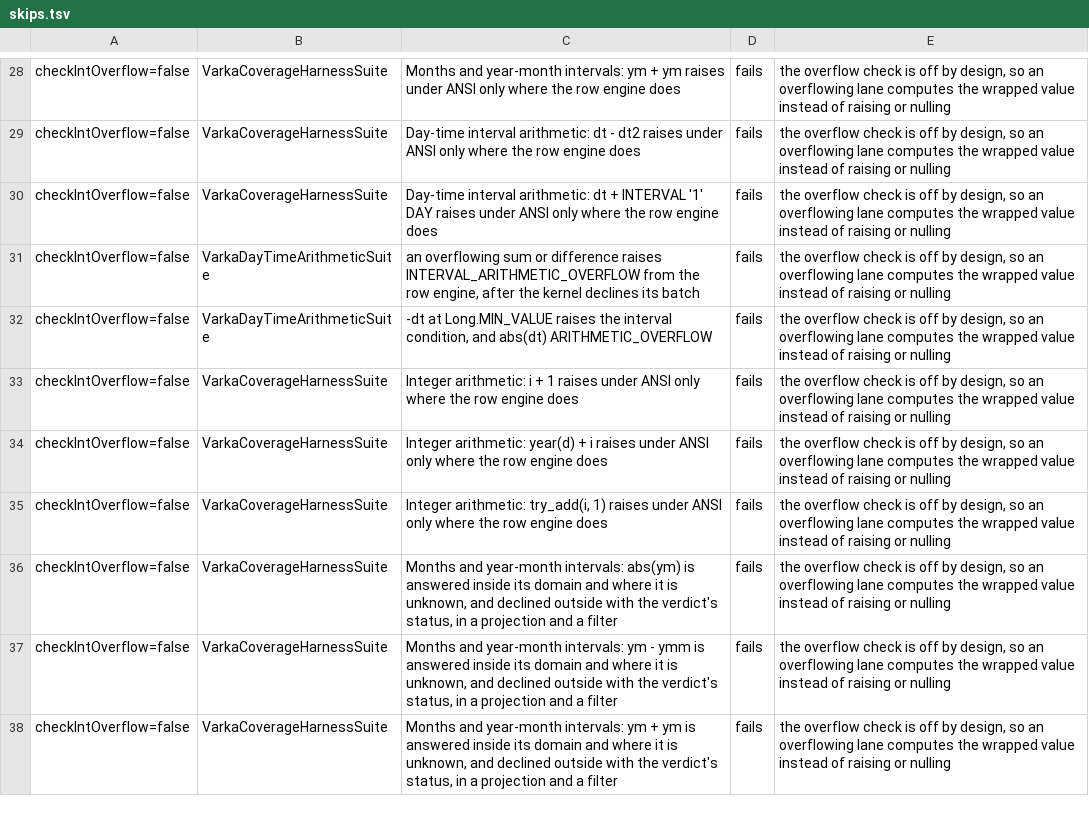
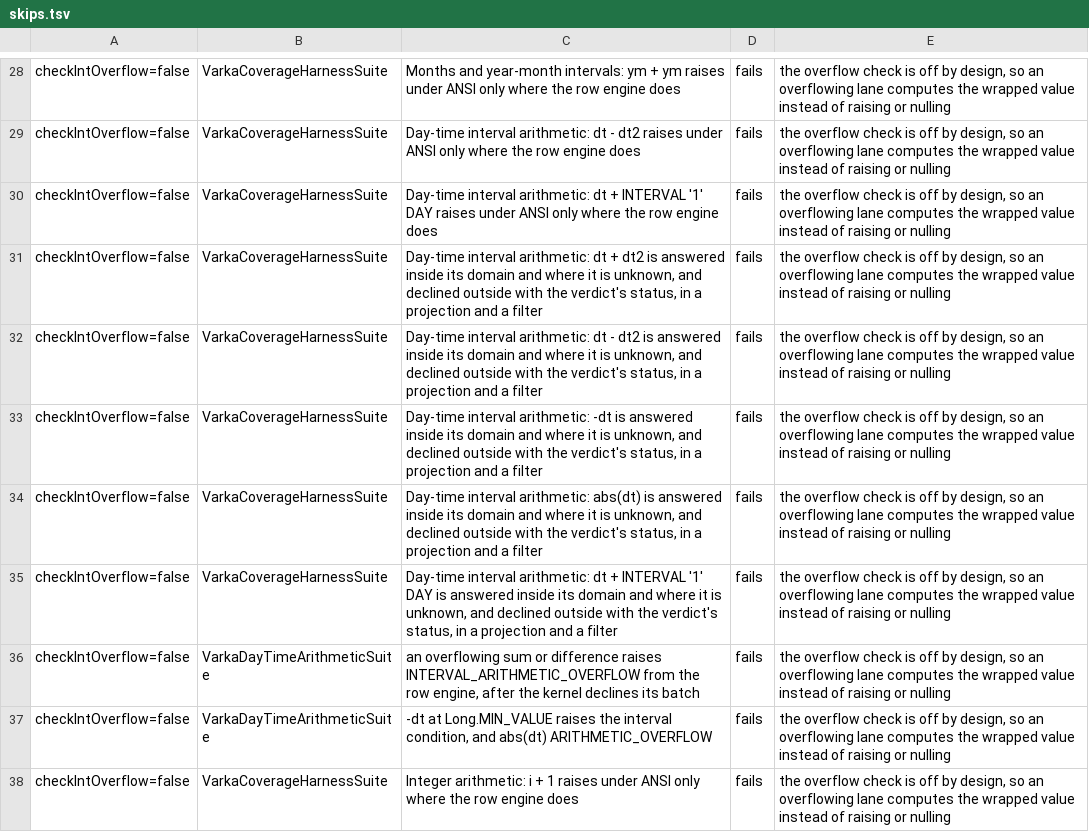
Before and after one commit to vecbricks/varka, a TSV file: sql/varka/matrix/skips.tsv, drawn as a sheet; only a part is shown, gaps mark what is left out; the shorter side is filled out with more unchanged rows; the diff names each change by its address in the sheet, - before the commit and + after, or states it on an @@ line.

```diff
--- a/sql/varka/matrix/skips.tsv
+++ b/sql/varka/matrix/skips.tsv
+row 31: checkIntOverflow=false | VarkaCoverageHarnessSuite | Day-time interval arithmetic: dt + dt2 is answered inside its domain and where it is unknown, and declined outside with the verdict's status, in a projection and a filter | fails | the overflow check is off by design, so an overflowing lane computes the wrapped value instead of raising or nulling
+row 32: checkIntOverflow=false | VarkaCoverageHarnessSuite | Day-time interval arithmetic: dt - dt2 is answered inside its domain and where it is unknown, and declined outside with the verdict's status, in a projection and a filter | fails | the overflow check is off by design, so an overflowing lane computes the wrapped value instead of raising or nulling
+row 33: checkIntOverflow=false | VarkaCoverageHarnessSuite | Day-time interval arithmetic: -dt is answered inside its domain and where it is unknown, and declined outside with the verdict's status, in a projection and a filter | fails | the overflow check is off by design, so an overflowing lane computes the wrapped value instead of raising or nulling
+row 34: checkIntOverflow=false | VarkaCoverageHarnessSuite | Day-time interval arithmetic: abs(dt) is answered inside its domain and where it is unknown, and declined outside with the verdict's status, in a projection and a filter | fails | the overflow check is off by design, so an overflowing lane computes the wrapped value instead of raising or nulling
+row 35: checkIntOverflow=false | VarkaCoverageHarnessSuite | Day-time interval arithmetic: dt + INTERVAL '1' DAY is answered inside its domain and where it is unknown, and declined outside with the verdict's status, in a projection and a filter | fails | the overflow check is off by design, so an overflowing lane computes the wrapped value instead of raising or nulling
```
Also changed, not shown: sql/varka/plans/m8/casts.tsv, sql/varka/plans/m8/casts_fused.tsv, 9 other files.
